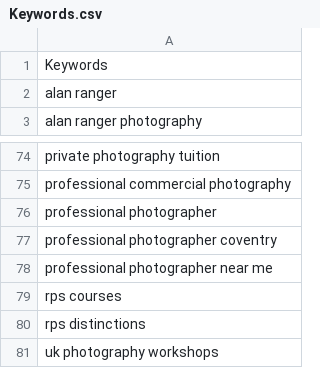
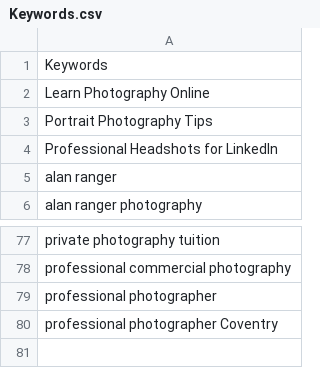
Before and after one commit to alanranger/alan-shared-resources, a CSV file: csv/Keywords.csv, drawn as a sheet; only a part is shown, gaps mark what is left out.

Commit message:
chore(sync): auto-update shared resources (2026-04-18 07:46:03)

```diff
--- a/csv/Keywords.csv
+++ b/csv/Keywords.csv
@@ -1,2 +1,5 @@
 Keywords
+Learn Photography Online
+Portrait Photography Tips
+Professional Headshots for LinkedIn
 alan ranger
@@ -76,6 +79,2 @@ professional commercial photography
 professional photographer
-professional photographer coventry
-professional photographer near me
-rps courses
-rps distinctions
-uk photography workshops
+professional photographer Coventry
```
